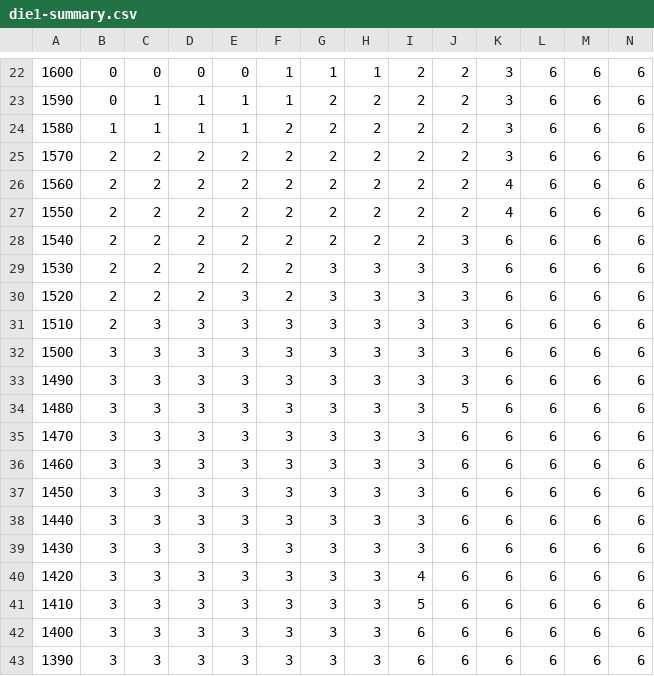
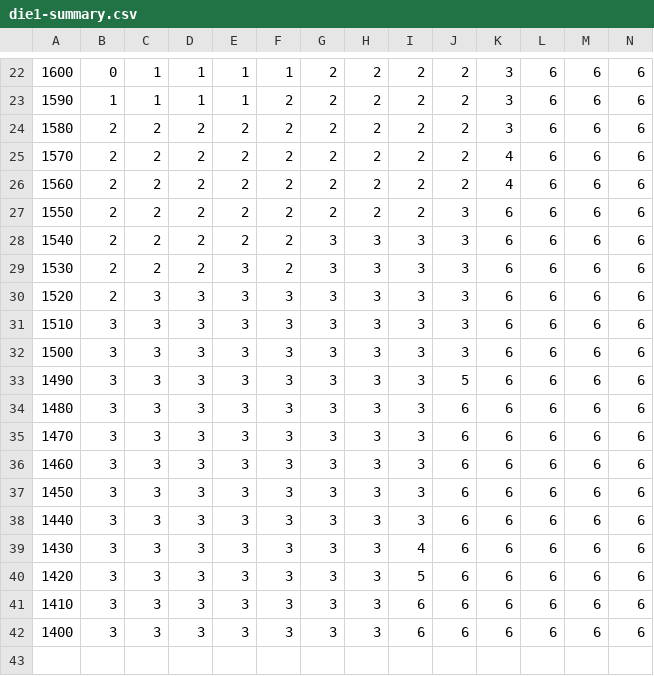
Before and after one commit to azonenberg/sky130-validation, a CSV file: or1/data/fvshmoo/die1-summary.csv, drawn as a sheet; only a part is shown, gaps mark what is left out; rows hold the shown columns only; the diff covers the shown part only; the diff names each change by its address in the sheet, - before the commit and + after, or states it on an @@ line.

```diff
--- a/or1/data/fvshmoo/die1-summary.csv
+++ b/or1/data/fvshmoo/die1-summary.csv
-C22: 0
+C22: 1
-D22: 0
+D22: 1
-E22: 0
+E22: 1
-G22: 1
+G22: 2
-H22: 1
+H22: 2
-B23: 0
+B23: 1
-F23: 1
+F23: 2
-B24: 1
+B24: 2
-C24: 1
+C24: 2
-D24: 1
+D24: 2
-E24: 1
+E24: 2
-K25: 3
+K25: 4
-J27: 2
+J27: 3
-K27: 4
+K27: 6
-G28: 2
+G28: 3
-H28: 2
+H28: 3
-I28: 2
+I28: 3
-E29: 2
+E29: 3
-C30: 2
+C30: 3
-D30: 2
+D30: 3
-F30: 2
+F30: 3
-B31: 2
+B31: 3
-J33: 3
+J33: 5
-J34: 5
+J34: 6
-I39: 3
+I39: 4
-I40: 4
+I40: 5
-I41: 5
+I41: 6
-row 43: 1390 | 3 | 3 | 3 | 3 | 3 | 3 | 3 | 6 | 6 | 6 | 6 | 6 | 6
```
Also changed, not shown: 30 edited cells elsewhere in this file, 2 other files.
